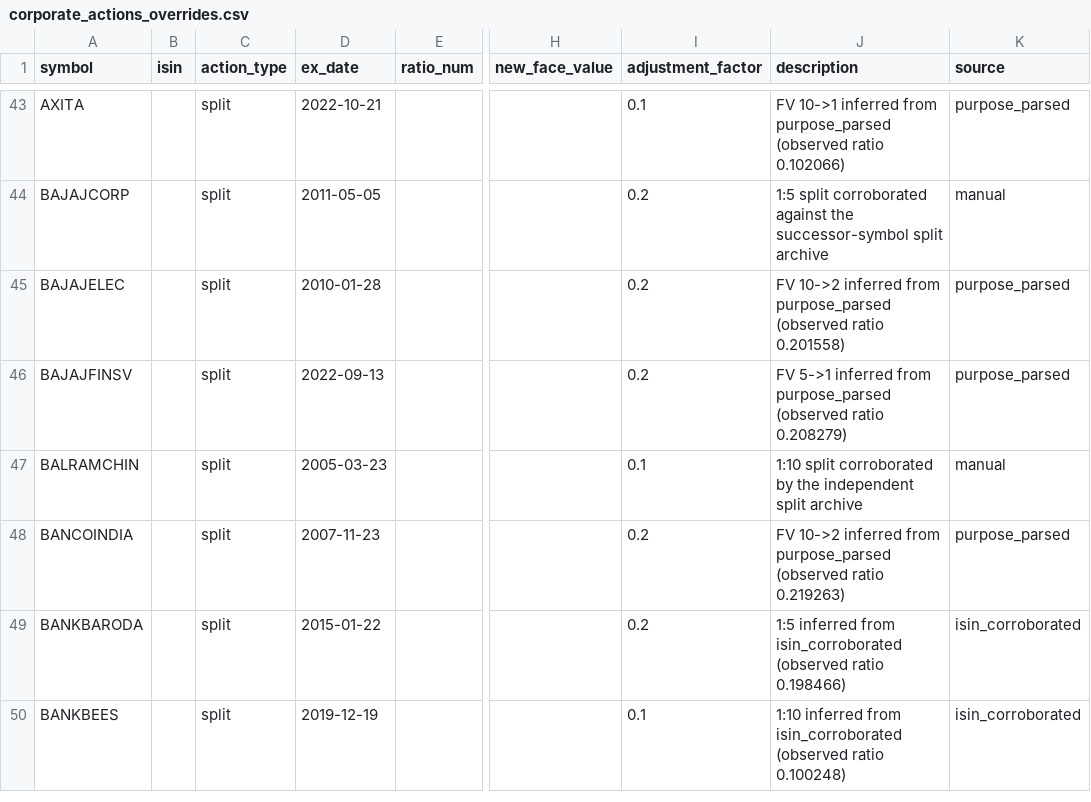
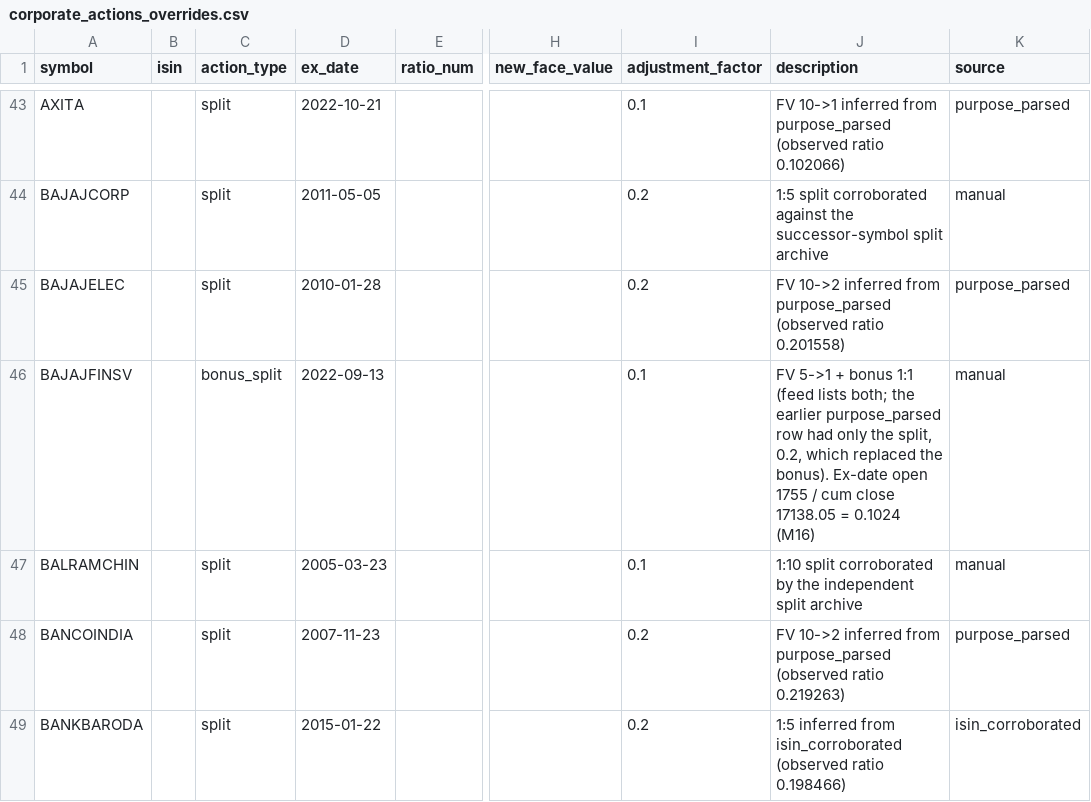
Before and after one commit to rohan-ahire1/multibagger-v2, a CSV file: configs/data/corporate_actions_overrides.csv, drawn as a sheet; only a part is shown, gaps mark what is left out; the shorter side is filled out with more unchanged rows; the diff covers the shown part only; the diff names each change by its address in the sheet, - before the commit and + after, or states it on an @@ line.

Commit message:
M16 pre-registration: 26 corporate-action corrections behind unexplained jumps in tradeable names; configs

```diff
--- a/configs/data/corporate_actions_overrides.csv
+++ b/configs/data/corporate_actions_overrides.csv
-C46 (action_type): split
+C46 (action_type): bonus_split
-I46 (adjustment_factor): 0.2
+I46 (adjustment_factor): 0.1
-J46 (description): FV 5->1 inferred from purpose_parsed (observed ratio 0.208279)
+J46 (description): FV 5->1 + bonus 1:1 (feed lists both; the earlier purpose_parsed row had only the split, 0.2, which replaced the bonus). Ex-date open 1755 / cum close 17138.05 = 0.1024 (M16)
-K46 (source): purpose_parsed
+K46 (source): manual
```
Also changed, not shown: 25 added rows elsewhere in this file, 5 other files.
